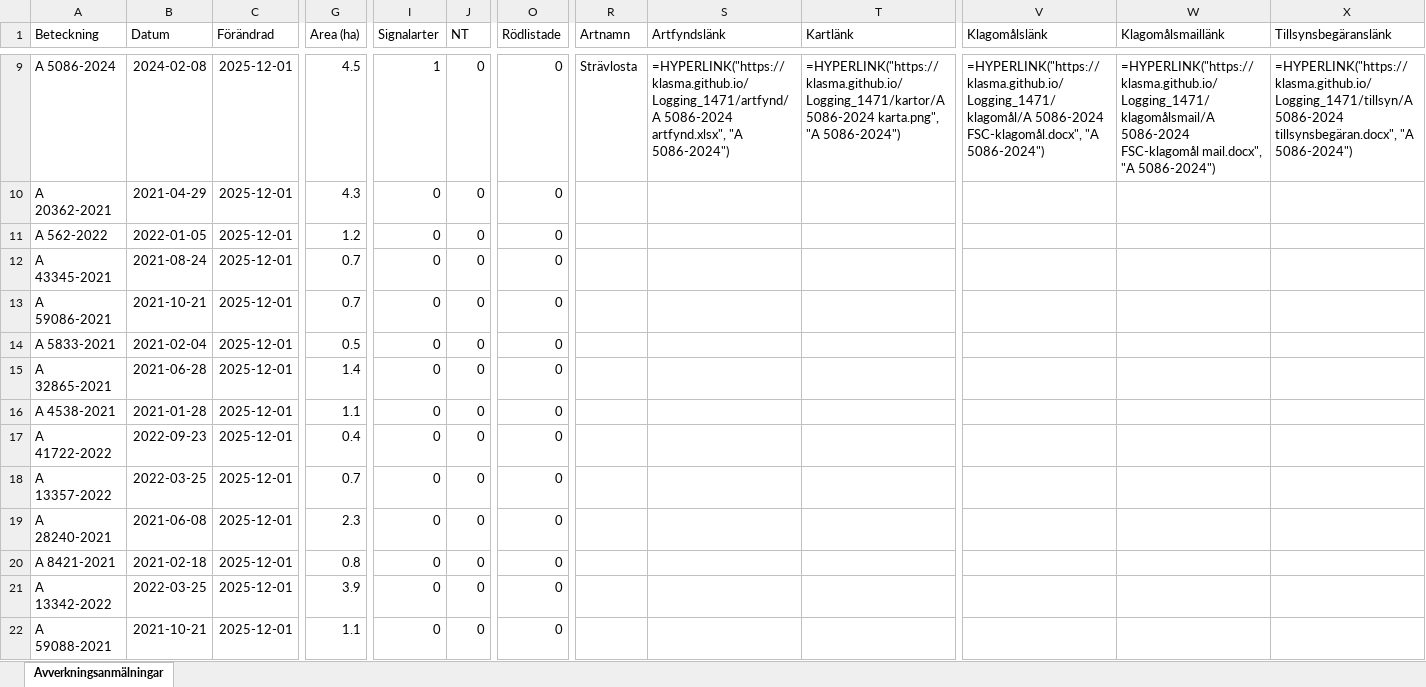
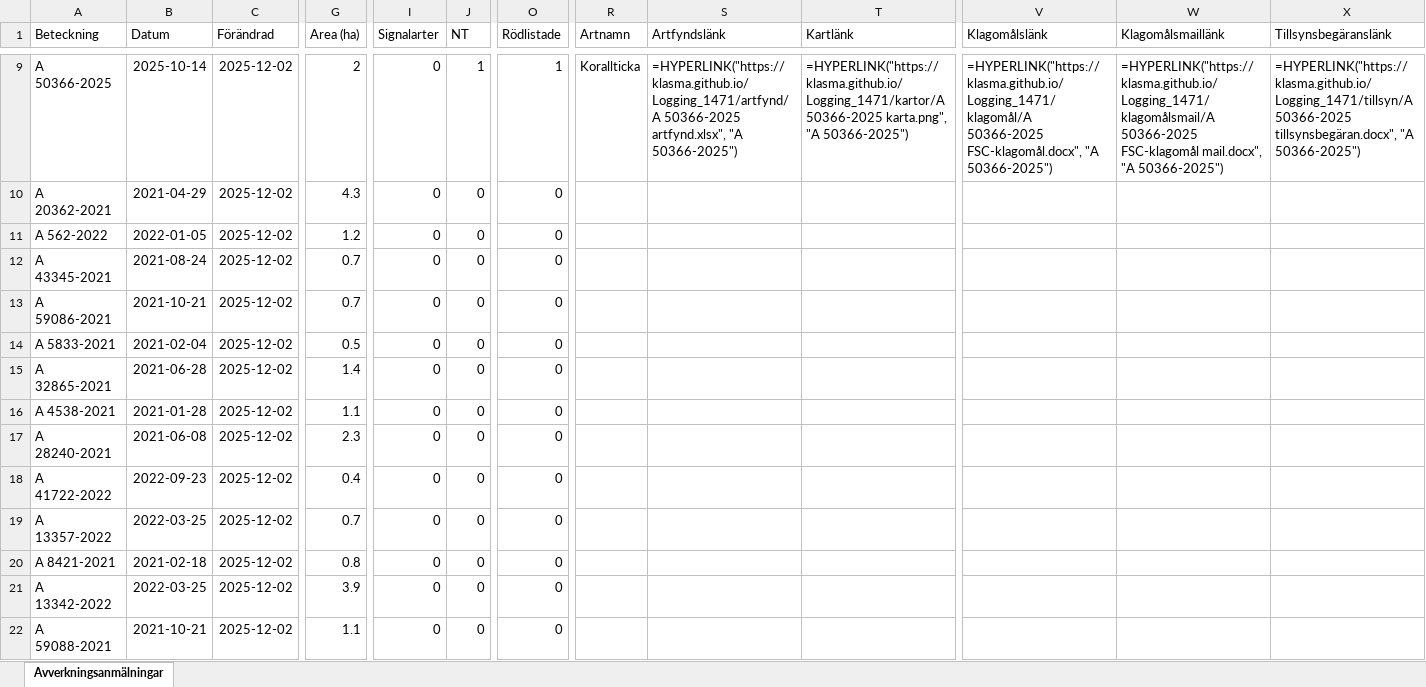
Before and after one commit to klasma/Logging_1471, an Excel workbook: Översikt GÖTENE.xlsx, sheet Avverkningsanmälningar, drawn as a sheet; only a part is shown, gaps mark what is left out; values as stored, in another font and other column widths than the file's, no borders; formulas without a stored value are shown as written; the diff covers the shown part only; the diff names each change by its address in the sheet, - before the commit and + after, or states it on an @@ line.

```diff
--- a/Översikt GÖTENE.xlsx (sheet Avverkningsanmälningar)
+++ b/Översikt GÖTENE.xlsx (sheet Avverkningsanmälningar)
-A9 (Beteckning): A 5086-2024
+A9 (Beteckning): A 50366-2025
-B9 (Datum): 2024-02-08
+B9 (Datum): 2025-10-14
-C9:C22 (Förändrad): 2025-12-01
+C9:C22 (Förändrad): 2025-12-02
-G9 (Area (ha)): 4.5
+G9 (Area (ha)): 2
-I9 (Signalarter): 1
+I9 (Signalarter): 0
-J9 (NT): 0
+J9 (NT): 1
-O9 (Rödlistade): 0
+O9 (Rödlistade): 1
-R9 (Artnamn): Strävlosta
+R9 (Artnamn): Korallticka
-S9 (Artfyndslänk): =HYPERLINK("https://klasma.github.io/Logging_1471/artfynd/A 5086-2024 artfynd.xlsx", "A 5086-2024")
+S9 (Artfyndslänk): =HYPERLINK("https://klasma.github.io/Logging_1471/artfynd/A 50366-2025 artfynd.xlsx", "A 50366-2025")
-T9 (Kartlänk): =HYPERLINK("https://klasma.github.io/Logging_1471/kartor/A 5086-2024 karta.png", "A 5086-2024")
+T9 (Kartlänk): =HYPERLINK("https://klasma.github.io/Logging_1471/kartor/A 50366-2025 karta.png", "A 50366-2025")
-V9 (Klagomålslänk): =HYPERLINK("https://klasma.github.io/Logging_1471/klagomål/A 5086-2024 FSC-klagomål.docx", "A 5086-2024")
+V9 (Klagomålslänk): =HYPERLINK("https://klasma.github.io/Logging_1471/klagomål/A 50366-2025 FSC-klagomål.docx", "A 50366-2025")
-W9 (Klagomålsmaillänk): =HYPERLINK("https://klasma.github.io/Logging_1471/klagomålsmail/A 5086-2024 FSC-klagomål mail.docx", "A 5086-2024")
+W9 (Klagomålsmaillänk): =HYPERLINK("https://klasma.github.io/Logging_1471/klagomålsmail/A 50366-2025 FSC-klagomål mail.docx", "A 50366-2025")
-X9 (Tillsynsbegäranslänk): =HYPERLINK("https://klasma.github.io/Logging_1471/tillsyn/A 5086-2024 tillsynsbegäran.docx", "A 5086-2024")
+X9 (Tillsynsbegäranslänk): =HYPERLINK("https://klasma.github.io/Logging_1471/tillsyn/A 50366-2025 tillsynsbegäran.docx", "A 50366-2025")
-A17 (Beteckning): A 41722-2022
+A17 (Beteckning): A 28240-2021
-B17 (Datum): 2022-09-23
+B17 (Datum): 2021-06-08
-G17 (Area (ha)): 0.4
+G17 (Area (ha)): 2.3
-A18 (Beteckning): A 13357-2022
+A18 (Beteckning): A 41722-2022
-B18 (Datum): 2022-03-25
+B18 (Datum): 2022-09-23
-G18 (Area (ha)): 0.7
+G18 (Area (ha)): 0.4
-A19 (Beteckning): A 28240-2021
+A19 (Beteckning): A 13357-2022
-B19 (Datum): 2021-06-08
+B19 (Datum): 2022-03-25
-G19 (Area (ha)): 2.3
+G19 (Area (ha)): 0.7
```
Also changed, not shown: 894 edited cells elsewhere in this sheet, artfynd/A 12658-2023 artfynd.xlsx, artfynd/A 12865-2022 artfynd.xlsx, 41 other files.
